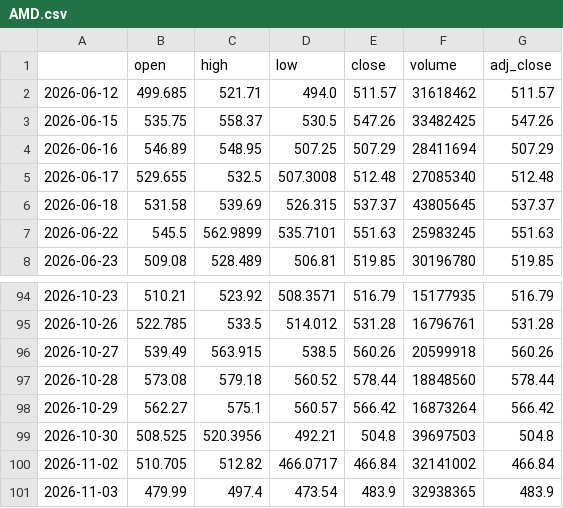
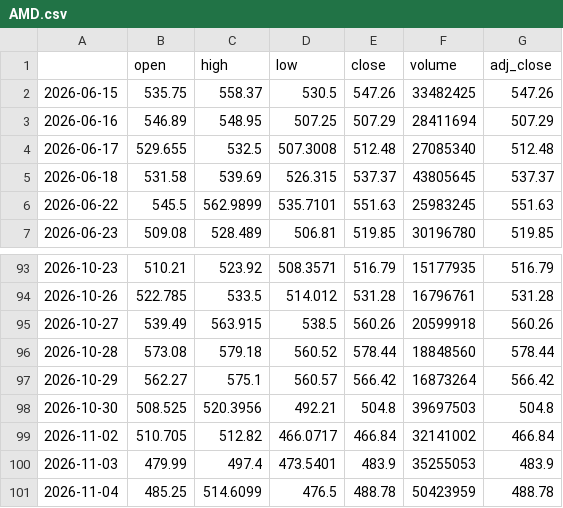
Before and after one commit to PikaPikamf1904/levelup-swing-trader, a CSV file: data/AMD.csv, drawn as a sheet; only a part is shown, gaps mark what is left out.

```diff
--- a/data/AMD.csv
+++ b/data/AMD.csv
@@ -1,3 +1,2 @@
 ,open,high,low,close,volume,adj_close
-2026-06-12,499.685,521.71,494.0,511.57,31618462,511.57
 2026-06-15,535.75,558.37,530.5,547.26,33482425,547.26
@@ -100,2 +99,3 @@
 2026-11-02,510.705,512.82,466.0717,466.84,32141002,466.84
-2026-11-03,479.99,497.4,473.54,483.9,32938365,483.9
+2026-11-03,479.99,497.4,473.5401,483.9,35255053,483.9
+2026-11-04,485.25,514.6099,476.5,488.78,50423959,488.78
```
Also changed, not shown: data/AMZN.csv, data/COST.csv, 24 other files.
